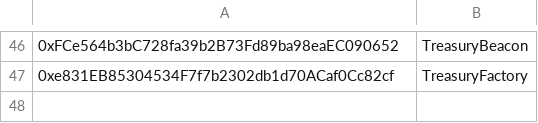
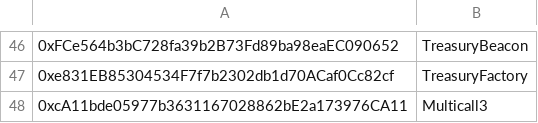
Before and after one commit to cloudwalk/stratus, a CSV file: static/contracts-deployments/contracts-production.csv, drawn as a sheet; only a part is shown, gaps mark what is left out; the diff names each change by its address in the sheet, - before the commit and + after, or states it on an @@ line.

Commit message:
feat: adding multicall input decode for better metrics and logs (#2588)

```diff
--- a/static/contracts-deployments/contracts-production.csv
+++ b/static/contracts-deployments/contracts-production.csv
+row 48: 0xcA11bde05977b3631167028862bE2a173976CA11 | Multicall3
```
Also changed, not shown: static/contracts-deployments/contracts-staging.csv, 9 other files.
